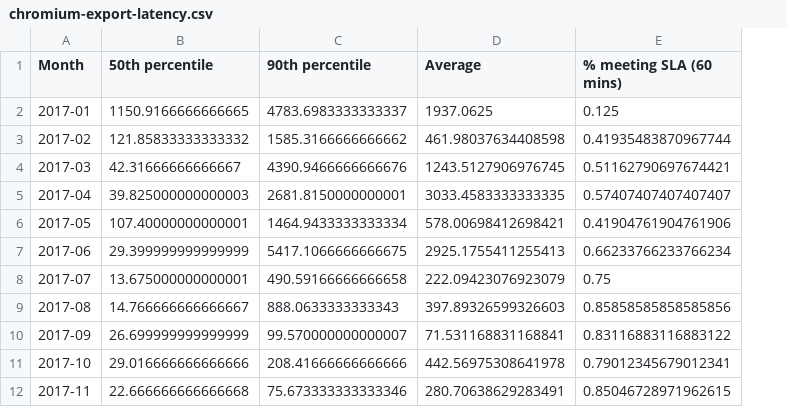
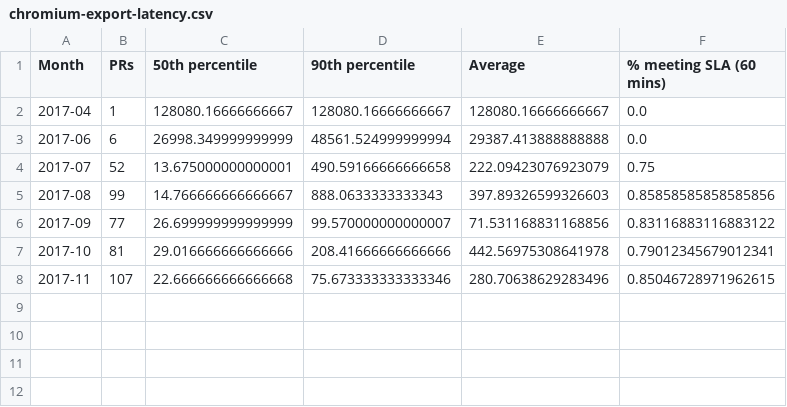
Before and after one commit to Ecosystem-Infra/ecosystem-infra-stats, a CSV file: chromium-export-latency.csv, drawn as a sheet; removed rows and columns are numbered as before the commit, all else as after; the diff names each change by its address in the sheet, - before the commit and + after, or states it on an @@ line.

```diff
--- a/chromium-export-latency.csv
+++ b/chromium-export-latency.csv
+column B (PRs), rows 2-8: 1 | 6 | 52 | 99 | 77 | 81 | 107
-row 2: 2017-01 | 1150.9166666666665 | 4783.6983333333337 | 1937.0625 | 0.125
-row 3: 2017-02 | 121.85833333333332 | 1585.3166666666662 | 461.98037634408598 | 0.41935483870967744
-row 4: 2017-03 | 42.31666666666667 | 4390.9466666666676 | 1243.5127906976745 | 0.51162790697674421
-C2 (50th percentile): 39.825000000000003
+C2 (50th percentile): 128080.16666666667
-D2 (90th percentile): 2681.8150000000001
+D2 (90th percentile): 128080.16666666667
-E2 (Average): 3033.4583333333335
+E2 (Average): 128080.16666666667
-F2 (% meeting SLA (60 mins)): 0.57407407407407407
+F2 (% meeting SLA (60 mins)): 0.0
-row 6: 2017-05 | 107.40000000000001 | 1464.9433333333334 | 578.00698412698421 | 0.41904761904761906
-C3 (50th percentile): 29.399999999999999
+C3 (50th percentile): 26998.349999999999
-D3 (90th percentile): 5417.1066666666675
+D3 (90th percentile): 48561.524999999994
-E3 (Average): 2925.1755411255413
+E3 (Average): 29387.413888888888
-F3 (% meeting SLA (60 mins)): 0.66233766233766234
+F3 (% meeting SLA (60 mins)): 0.0
-E6 (Average): 71.531168831168841
+E6 (Average): 71.531168831168856
-E8 (Average): 280.70638629283491
+E8 (Average): 280.70638629283496
```
Also changed, not shown: wpt-commits.csv.
